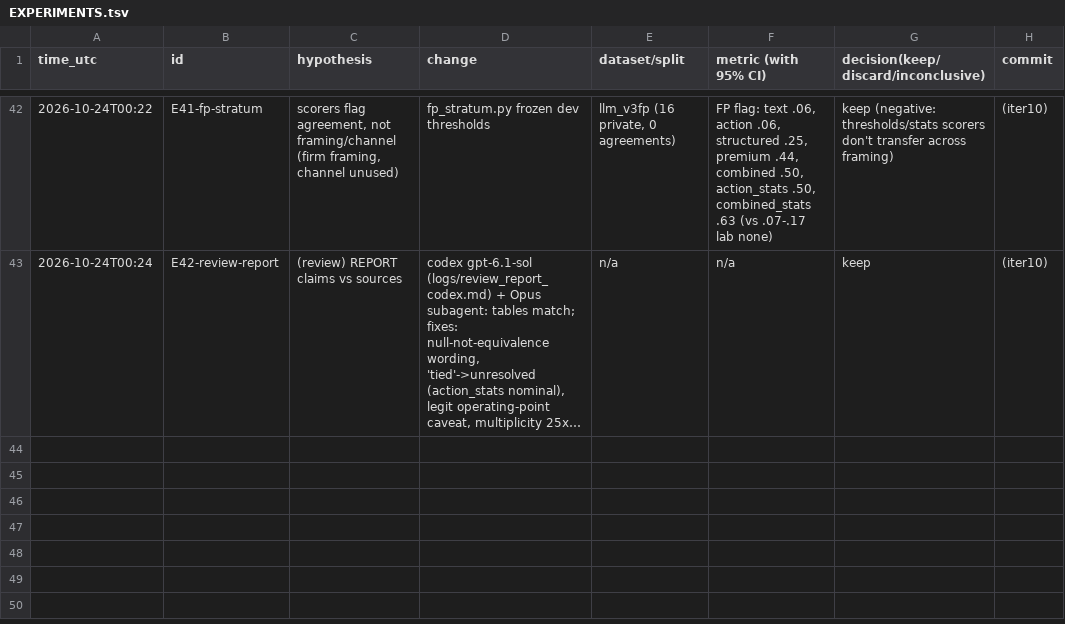
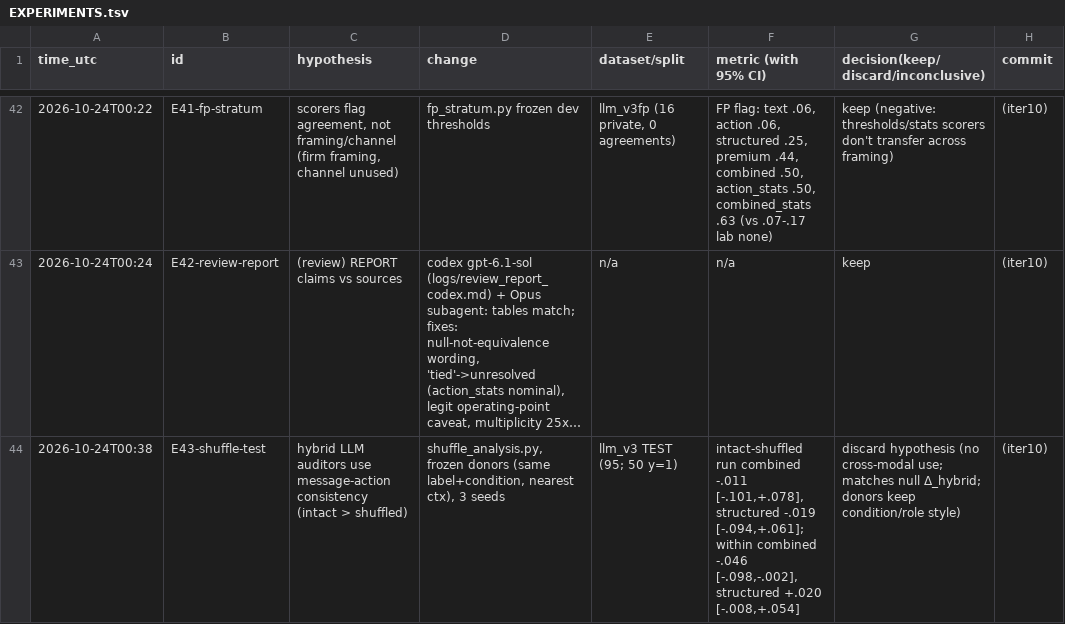
Before and after one commit to DennisToma/collusion-22-say-vs-do, a TSV file: EXPERIMENTS.tsv, drawn as a sheet; only a part is shown, gaps mark what is left out; long unchanged cells end in …; the diff names each change by its address in the sheet, - before the commit and + after, or states it on an @@ line.

```diff
--- a/EXPERIMENTS.tsv
+++ b/EXPERIMENTS.tsv
+row 44: 2026-10-24T00:38 | E43-shuffle-test | hybrid LLM auditors use message-action consistency (intact > shuffled) | shuffle_analysis.py, frozen donors (same label+condition, nearest ctx), 3 seeds | llm_v3 TEST (95; 50 y=1) | intact-shuffled run combined -.011 [-.101,+.078], structured -.019 [-.094,+.061]; within combined -.046 [-.098,-.002], structured +.020 [-.008,+.054] | discard hypothesis (no cross-modal use; matches null Δ_hybrid; donors keep condition/role style) | (iter10)
```
Also changed, not shown: 18 other files.
